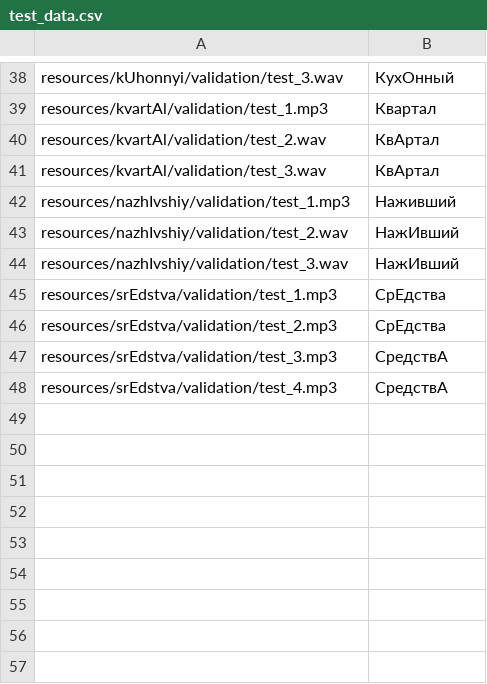
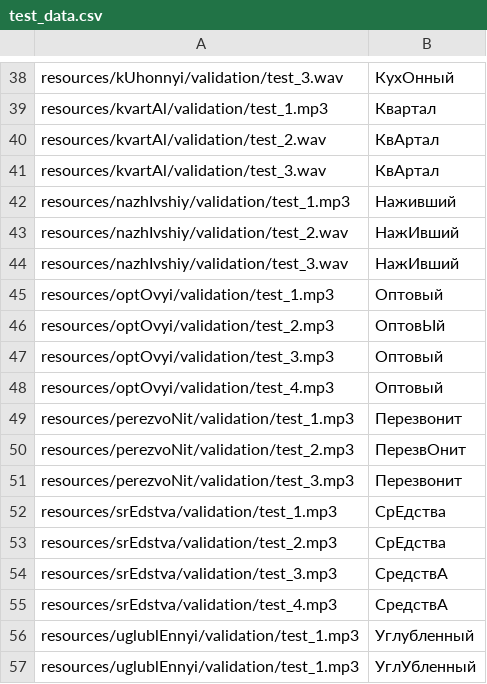
Before and after one commit to npolyakova/ml_stressed, a CSV file: src/app/model/test_data.csv, drawn as a sheet; only a part is shown, gaps mark what is left out; the diff names each change by its address in the sheet, - before the commit and + after, or states it on an @@ line.

```diff
--- a/src/app/model/test_data.csv
+++ b/src/app/model/test_data.csv
+row 45: resources/optOvyi/validation/test_1.mp3 | Оптовый
+row 46: resources/optOvyi/validation/test_2.mp3 | ОптовЫй
+row 47: resources/optOvyi/validation/test_3.mp3 | Оптовый
+row 48: resources/optOvyi/validation/test_4.mp3 | Оптовый
+row 49: resources/perezvoNit/validation/test_1.mp3 | Перезвонит
+row 50: resources/perezvoNit/validation/test_2.mp3 | ПерезвОнит
+row 51: resources/perezvoNit/validation/test_3.mp3 | Перезвонит
+row 56: resources/uglublEnnyi/validation/test_1.mp3 | Углубленный
+row 57: resources/uglublEnnyi/validation/test_1.mp3 | УглУбленный
```
Also changed, not shown: src/app/model/train_data.csv, 50 other files.
